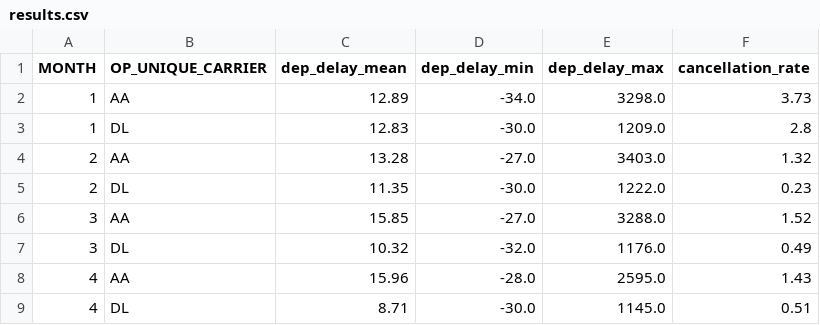
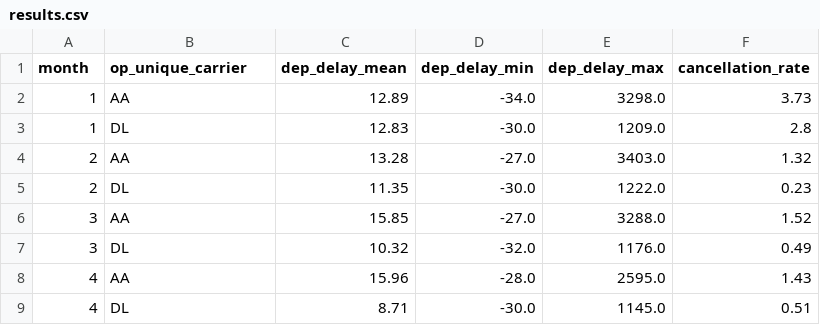
Before and after one commit to NicolaViolante/Flight-Data-Analysis-with-Apache-Spark, a CSV file: spark_code/query1/results.csv, drawn as a sheet.

```diff
--- a/spark_code/query1/results.csv
+++ b/spark_code/query1/results.csv
@@ -1,2 +1,2 @@
-MONTH,OP_UNIQUE_CARRIER,dep_delay_mean,dep_delay_min,dep_delay_max,cancellation_rate
+month,op_unique_carrier,dep_delay_mean,dep_delay_min,dep_delay_max,cancellation_rate
 1,AA,12.89,-34.0,3298.0,3.73
```
Also changed, not shown: 14 other files.
